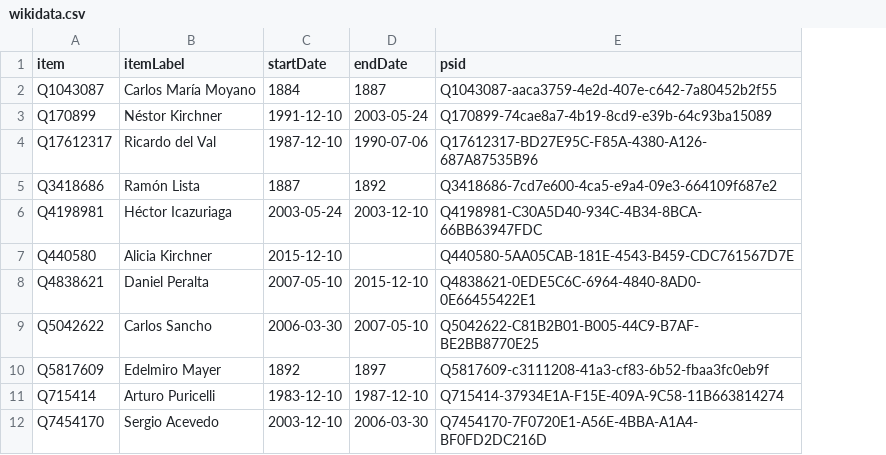
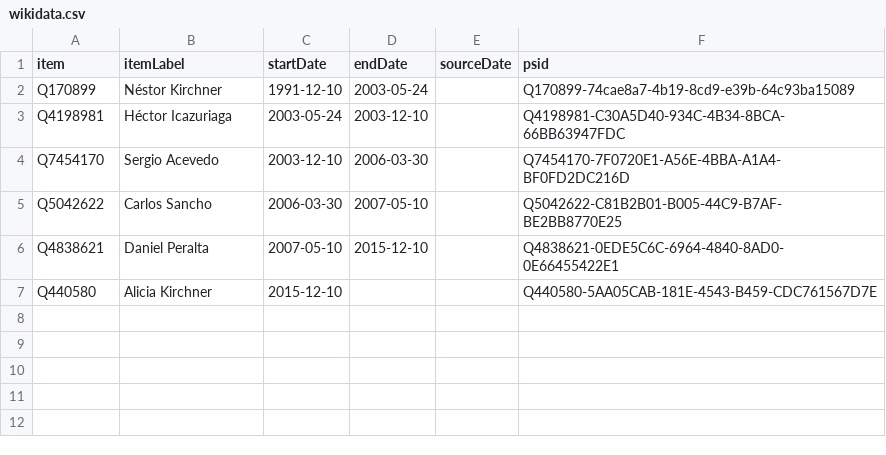
Before and after one commit to every-politician-scrapers/argentina-ministers, a CSV file: sources/governor-santa-cruz/wikidata.csv, drawn as a sheet; removed rows and columns are numbered as before the commit, all else as after; the diff names each change by its address in the sheet, - before the commit and + after, or states it on an @@ line.

```diff
--- a/sources/governor-santa-cruz/wikidata.csv
+++ b/sources/governor-santa-cruz/wikidata.csv
+column E (sourceDate), empty
-row 2: Q1043087 | Carlos María Moyano | 1884 | 1887 | Q1043087-aaca3759-4e2d-407e-c642-7a80452b2f55
-row 4: Q17612317 | Ricardo del Val | 1987-12-10 | 1990-07-06 | Q17612317-BD27E95C-F85A-4380-A126-687A87535B96
-row 5: Q3418686 | Ramón Lista | 1887 | 1892 | Q3418686-7cd7e600-4ca5-e9a4-09e3-664109f687e2
@@ row 12 moved to row 4: Q7454170 @@
@@ row 9 moved to row 5: Q5042622 @@
@@ row 8 moved to row 6: Q4838621 @@
-row 10: Q5817609 | Edelmiro Mayer | 1892 | 1897 | Q5817609-c3111208-41a3-cf83-6b52-fbaa3fc0eb9f
-row 11: Q715414 | Arturo Puricelli | 1983-12-10 | 1987-12-10 | Q715414-37934E1A-F15E-409A-9C58-11B663814274
```
Also changed, not shown: sources/governor-santa-cruz/scraped.csv, 6 other files.
